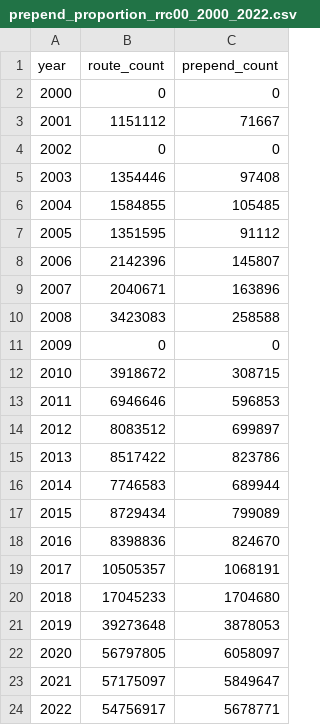
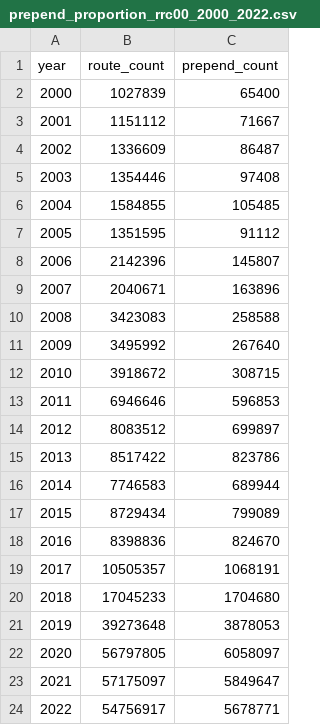
Before and after one commit to audricdec/LINFO2142BGPA1, a CSV file: src/output/prepend_proportion_rrc00_2000_2022.csv, drawn as a sheet.

Commit message:
prepending

```diff
--- a/src/output/prepend_proportion_rrc00_2000_2022.csv
+++ b/src/output/prepend_proportion_rrc00_2000_2022.csv
@@ -1,5 +1,5 @@
 year,route_count,prepend_count
-2000,0,0
+2000,1027839,65400
 2001,1151112,71667
-2002,0,0
+2002,1336609,86487
 2003,1354446,97408
@@ -10,3 +10,3 @@ year,route_count,prepend_count
 2008,3423083,258588
-2009,0,0
+2009,3495992,267640
 2010,3918672,308715
```
Also changed, not shown: 4 other files.
